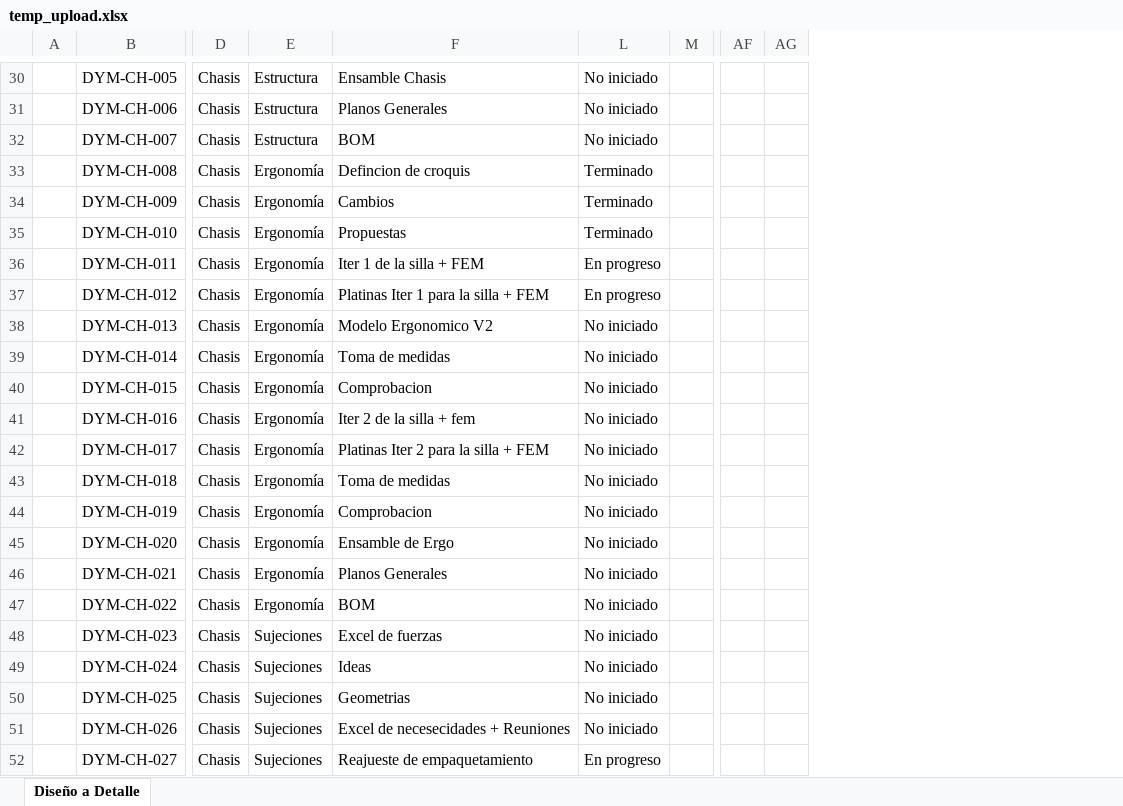
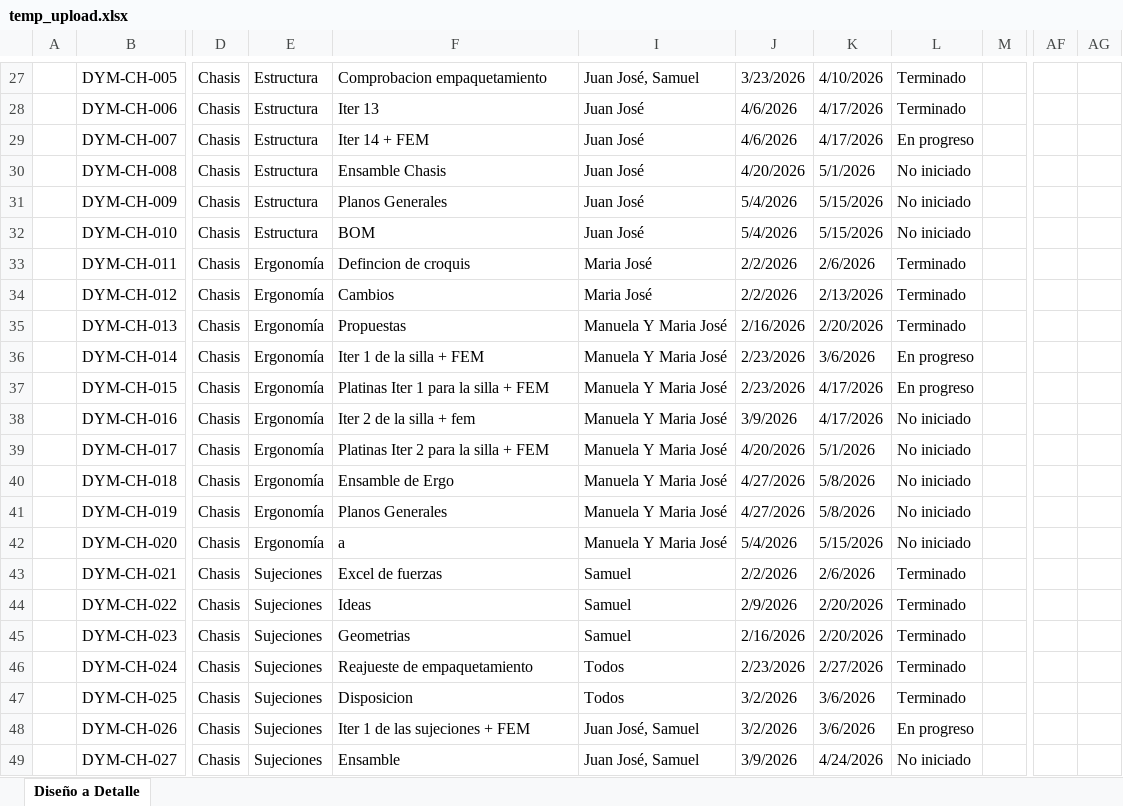
Before and after one commit to miguelrestrepoc188-rgb/gestion_formula_sae, an Excel workbook: data/temp_upload.xlsx, sheet Diseño a Detalle, drawn as a sheet; only a part is shown, gaps mark what is left out; values as stored, in another font and other column widths than the file's, no cell formats; conditional formats and table styles not drawn; removed rows and columns are numbered as before the commit, all else as after; the diff covers the shown part only; the diff names each change by its address in the sheet, - before the commit and + after, or states it on an @@ line.

```diff
--- a/data/temp_upload.xlsx (sheet Diseño a Detalle)
+++ b/data/temp_upload.xlsx (sheet Diseño a Detalle)
@@ column I unhidden, rows 27-49: Juan José, Samuel | Juan José | Juan José | Juan José | Juan José | Juan José | Maria José | Maria José | Manuela Y Maria José | Manuela Y Maria José | Manuela Y Maria José | Manuela Y Maria José | Manuela Y Maria José | Manuela Y Maria José | Manuela Y Maria José | Manuela Y Maria José | Samuel | Samuel | Samuel | Todos | Todos | Juan José, Samuel | Juan José, Samuel @@
@@ column J unhidden, rows 27-49: 3/23/2026 | 4/6/2026 | 4/6/2026 | 4/20/2026 | 5/4/2026 | 5/4/2026 | 2/2/2026 | 2/2/2026 | 2/16/2026 | 2/23/2026 | 2/23/2026 | 3/9/2026 | 4/20/2026 | 4/27/2026 | 4/27/2026 | 5/4/2026 | 2/2/2026 | 2/9/2026 | 2/16/2026 | 2/23/2026 | 3/2/2026 | 3/2/2026 | 3/9/2026 @@
@@ column K unhidden, rows 27-49: 4/10/2026 | 4/17/2026 | 4/17/2026 | 5/1/2026 | 5/15/2026 | 5/15/2026 | 2/6/2026 | 2/13/2026 | 2/20/2026 | 3/6/2026 | 4/17/2026 | 4/17/2026 | 5/1/2026 | 5/8/2026 | 5/8/2026 | 5/15/2026 | 2/6/2026 | 2/20/2026 | 2/20/2026 | 2/27/2026 | 3/6/2026 | 3/6/2026 | 4/24/2026 @@
-column AG, empty
+column AG, empty
-F27: Ensamble Chasis
+F27: Comprobacion empaquetamiento
-L27:L28: No iniciado
+L27:L28: Terminado
-F28: Planos Generales
+F28: Iter 13
-F29: BOM
+F29: Iter 14 + FEM
-L29: No iniciado
+L29: En progreso
-E30:E32: Ergonomía
+E30:E32: Estructura
-F30: Defincion de croquis
+F30: Ensamble Chasis
-L30:L32: Terminado
+L30:L32: No iniciado
-F31: Cambios
+F31: Planos Generales
-F32: Propuestas
+F32: BOM
-F33: Iter 1 de la silla + FEM
+F33: Defincion de croquis
-L33:L34: En progreso
+L33:L34: Terminado
-F34: Platinas Iter 1 para la silla + FEM
+F34: Cambios
-F35: Modelo Ergonomico V2
+F35: Propuestas
-L35: No iniciado
+L35: Terminado
-F36: Toma de medidas
+F36: Iter 1 de la silla + FEM
-L36:L37: No iniciado
+L36:L37: En progreso
-F37: Comprobacion
+F37: Platinas Iter 1 para la silla + FEM
-F40: Toma de medidas
+F40: Ensamble de Ergo
-F41: Comprobacion
+F41: Planos Generales
-F42: Ensamble de Ergo
+F42: a
-E43:E44: Ergonomía
+E43:E44: Sujeciones
-F43: Planos Generales
+F43: Excel de fuerzas
-L43:L47: No iniciado
+L43:L47: Terminado
-F44: BOM
+F44: Ideas
-F45: Excel de fuerzas
+F45: Geometrias
-F46: Ideas
+F46: Reajueste de empaquetamiento
-F47: Geometrias
+F47: Disposicion
-F48: Excel de necesecidades + Reuniones
+F48: Iter 1 de las sujeciones + FEM
-L48: No iniciado
+L48: En progreso
-F49: Reajueste de empaquetamiento
+F49: Ensamble
-L49: En progreso
+L49: No iniciado
```
Also changed, not shown: 60 added rows, 13 removed rows, 1 moved row and 125 edited cells elsewhere in this sheet, cell formats, hidden cells, 1 other file.
